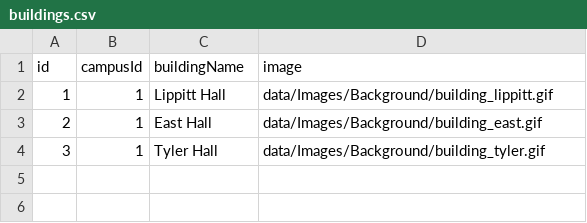
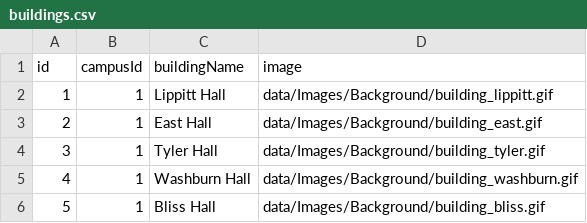
Before and after one commit to GAMEZ/zombie-campus, a CSV file: zombie-campus-android/assets/data/buildings.csv, drawn as a sheet.

Commit message:
Added Background

```diff
--- a/zombie-campus-android/assets/data/buildings.csv
+++ b/zombie-campus-android/assets/data/buildings.csv
@@ -4 +4,3 @@ id,campusId,buildingName,image
 3,1,Tyler Hall,data/Images/Background/building_tyler.gif
+4,1,Washburn Hall,data/Images/Background/building_washburn.gif
+5,1,Bliss Hall,data/Images/Background/building_bliss.gif
```
Also changed, not shown: zombie-campus-desktop/bin/data/buildings.csv, 40 other files.
